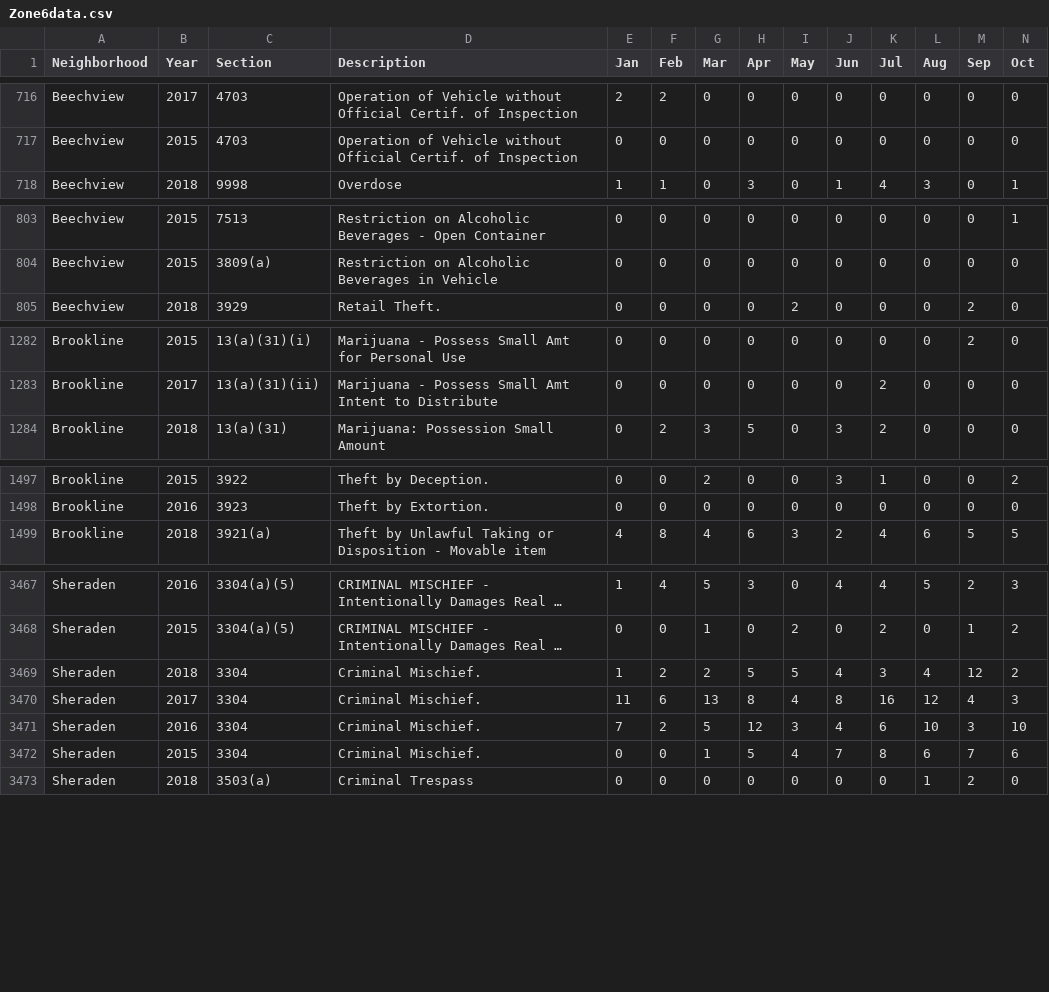
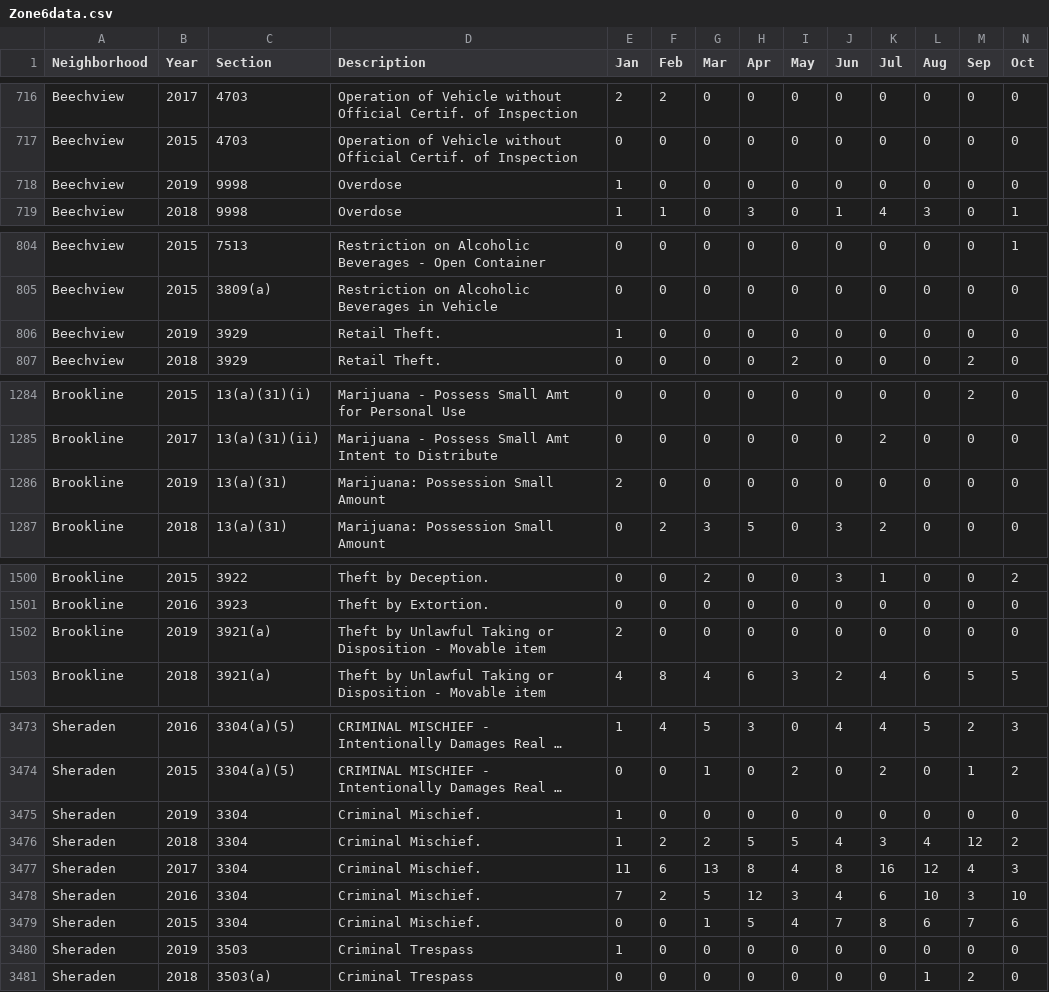
Before and after one commit to mhowe0422/mhowe0422.github.io, a CSV file: Zone6/Zone6data.csv, drawn as a sheet; only a part is shown, gaps mark what is left out; long unchanged cells end in …; rows hold the shown columns only; the diff covers the shown part only; the diff names each change by its address in the sheet, - before the commit and + after, or states it on an @@ line.

```diff
--- a/Zone6/Zone6data.csv
+++ b/Zone6/Zone6data.csv
+row 718: Beechview | 2019 | 9998 | Overdose | 1 | 0 | 0 | 0 | 0 | 0 | 0 | 0 | 0 | 0
+row 806: Beechview | 2019 | 3929 | Retail Theft. | 1 | 0 | 0 | 0 | 0 | 0 | 0 | 0 | 0 | 0
+row 1286: Brookline | 2019 | 13(a)(31) | Marijuana: Possession Small Amount | 2 | 0 | 0 | 0 | 0 | 0 | 0 | 0 | 0 | 0
+row 1502: Brookline | 2019 | 3921(a) | Theft by Unlawful Taking or Disposition - Movable item | 2 | 0 | 0 | 0 | 0 | 0 | 0 | 0 | 0 | 0
+row 3475: Sheraden | 2019 | 3304 | Criminal Mischief. | 1 | 0 | 0 | 0 | 0 | 0 | 0 | 0 | 0 | 0
+row 3480: Sheraden | 2019 | 3503 | Criminal Trespass | 1 | 0 | 0 | 0 | 0 | 0 | 0 | 0 | 0 | 0
```
Also changed, not shown: 2 added rows, 1 moved row and 12 edited cells elsewhere in this file, 1 other file.
